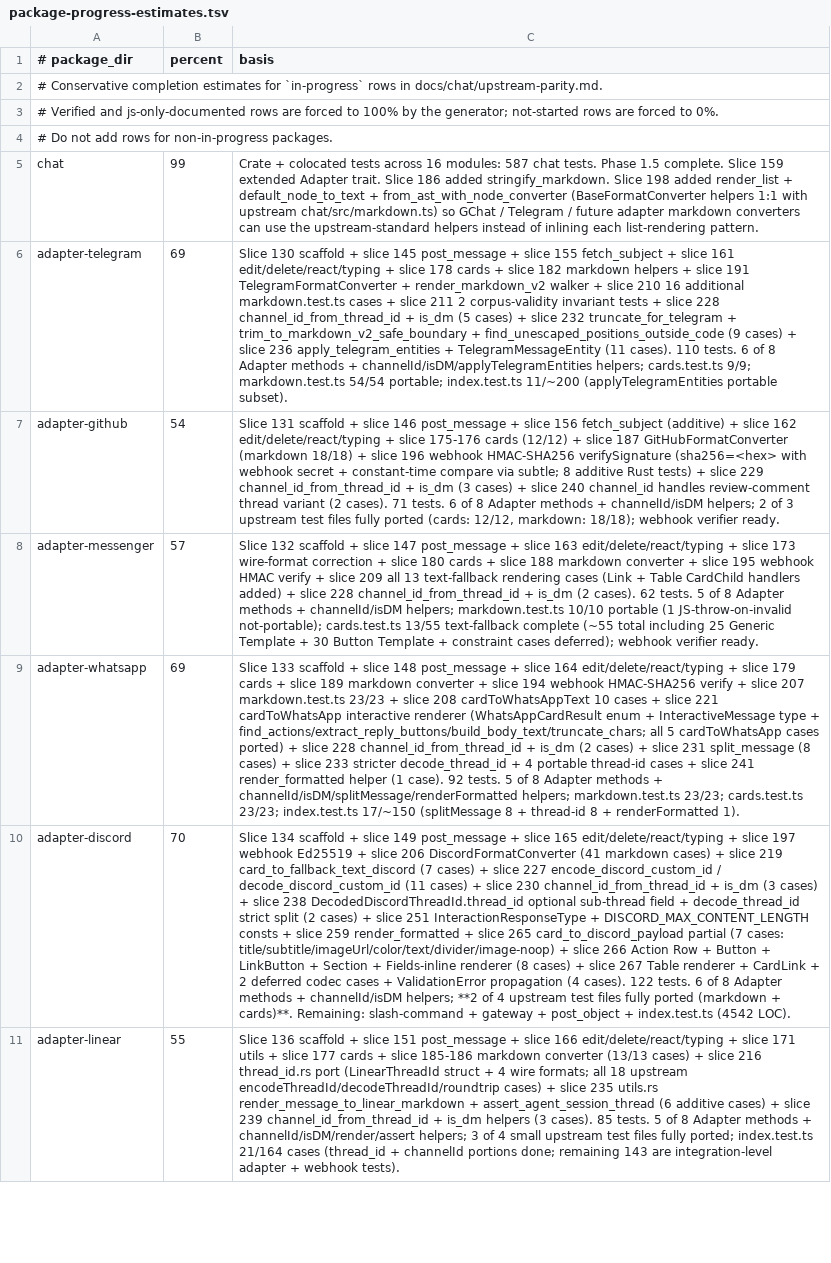
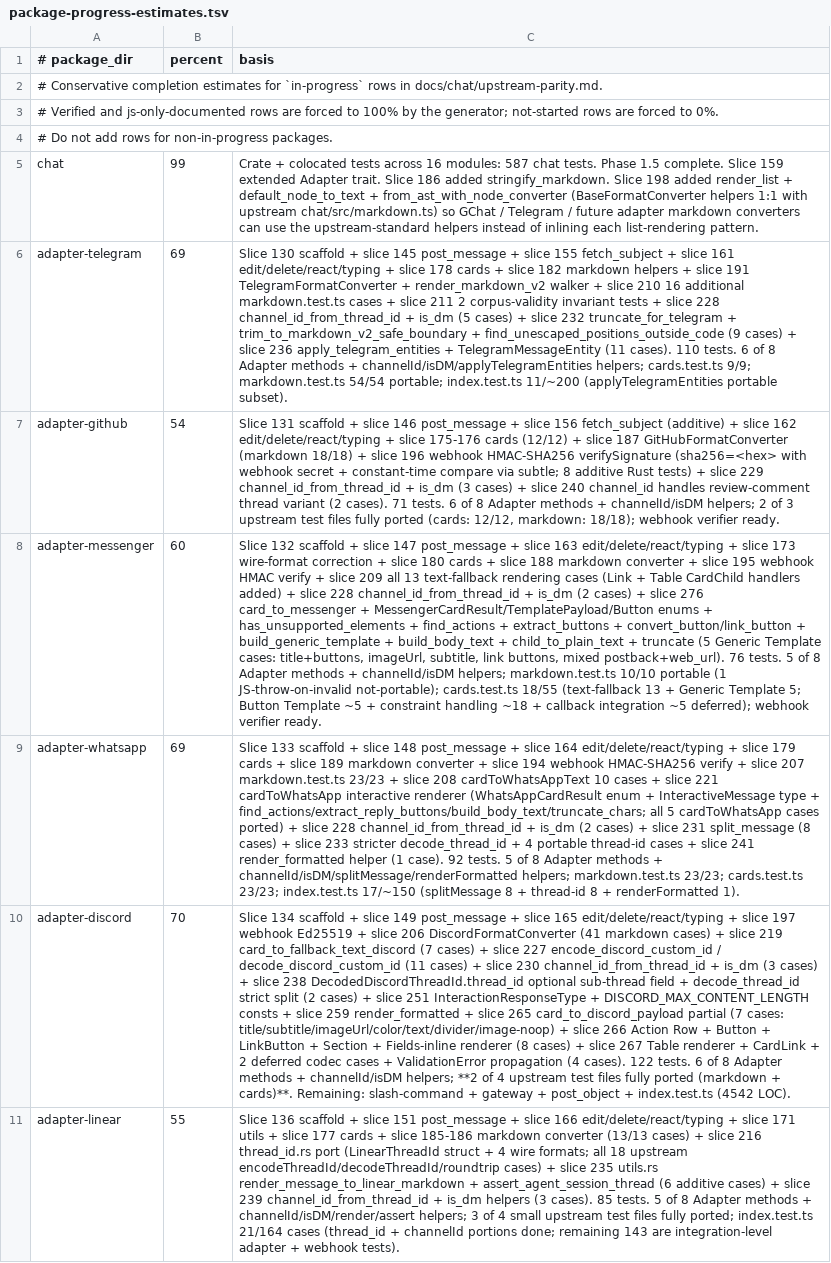
Before and after one commit to andymac4182/ai-sdk-rust, a TSV file: docs/chat/package-progress-estimates.tsv, drawn as a sheet; only a part is shown; the diff names each change by its address in the sheet, - before the commit and + after, or states it on an @@ line.

Commit message:
Slice 276: Messenger card_to_messenger + Generic Template branch (5 cases)

```diff
--- a/docs/chat/package-progress-estimates.tsv
+++ b/docs/chat/package-progress-estimates.tsv
-B8 (percent): 57
+B8 (percent): 60
-C8 (basis): …is_dm (2 cases). 62 tests. 5 of 8 Adapter methods + channelId/isDM helpers; markdown.test.ts 10/10 portable (1 JS-throw-on-invalid not-portable); cards.test.ts 13/55 text-fallback complete (~55 total including 25 Generic Template + 30 Button Template + constraint cases deferred); webhook…
+C8 (basis): …is_dm (2 cases) + slice 276 card_to_messenger + MessengerCardResult/TemplatePayload/Button enums + has_unsupported_elements + find_actions + extract_buttons + convert_button/link_button + build_generic_template + build_body_text + child_to_plain_text + truncate (5 Generic Template cases: title+buttons, imageUrl, subtitle, link buttons, mixed postback+web_url). 76 tests. 5 of 8 Adapter methods + channelId/isDM helpers; markdown.test.ts 10/10 portable (1 JS-throw-on-invalid not-portable); cards.test.ts 18/55 (text-fallback 13 + Generic Template 5; Button Template ~5 + constraint handling ~18 + callback integration ~5 deferred); webhook…
```
Also changed, not shown: 3 other files.
